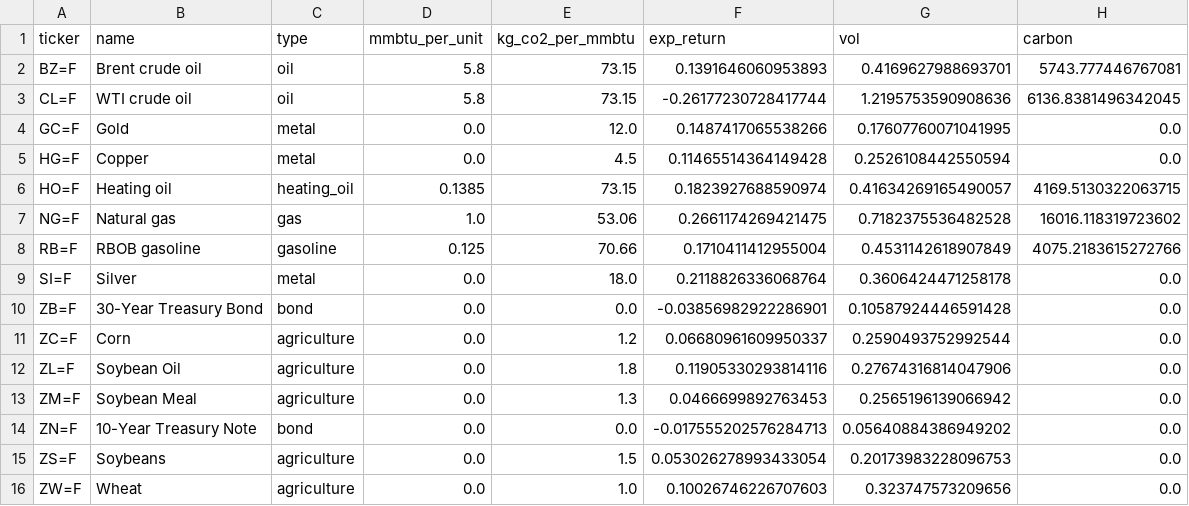
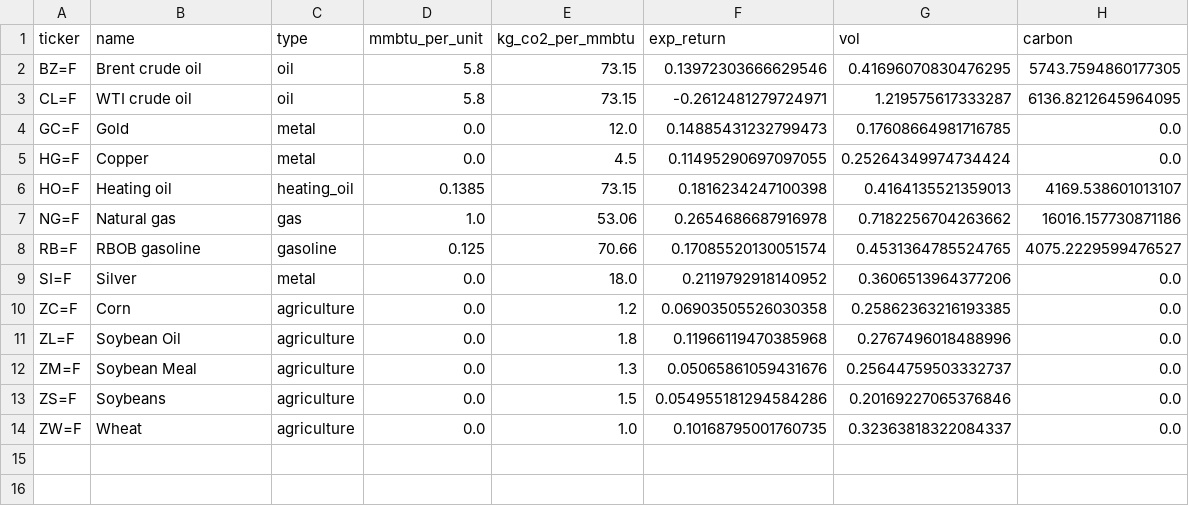
Before and after one commit to eyus00/thontest, a CSV file: data/metadata.csv, drawn as a sheet.

```diff
--- a/data/metadata.csv
+++ b/data/metadata.csv
@@ -1,16 +1,14 @@
 ticker,name,type,mmbtu_per_unit,kg_co2_per_mmbtu,exp_return,vol,carbon
-BZ=F,Brent crude oil,oil,5.8,73.15,0.1391646060953893,0.4169627988693701,5743.777446767081
-CL=F,WTI crude oil,oil,5.8,73.15,-0.26177230728417744,1.2195753590908636,6136.8381496342045
-GC=F,Gold,metal,0.0,12.0,0.1487417065538266,0.17607760071041995,0.0
-HG=F,Copper,metal,0.0,4.5,0.11465514364149428,0.2526108442550594,0.0
-HO=F,Heating oil,heating_oil,0.1385,73.15,0.1823927688590974,0.41634269165490057,4169.5130322063715
-NG=F,Natural gas,gas,1.0,53.06,0.2661174269421475,0.7182375536482528,16016.118319723602
-RB=F,RBOB gasoline,gasoline,0.125,70.66,0.1710411412955004,0.4531142618907849,4075.2183615272766
-SI=F,Silver,metal,0.0,18.0,0.2118826336068764,0.3606424471258178,0.0
-ZB=F,30-Year Treasury Bond,bond,0.0,0.0,-0.03856982922286901,0.10587924446591428,0.0
-ZC=F,Corn,agriculture,0.0,1.2,0.06680961609950337,0.2590493752992544,0.0
-ZL=F,Soybean Oil,agriculture,0.0,1.8,0.11905330293814116,0.27674316814047906,0.0
-ZM=F,Soybean Meal,agriculture,0.0,1.3,0.0466699892763453,0.2565196139066942,0.0
-ZN=F,10-Year Treasury Note,bond,0.0,0.0,-0.017555202576284713,0.05640884386949202,0.0
-ZS=F,Soybeans,agriculture,0.0,1.5,0.053026278993433054,0.20173983228096753,0.0
-ZW=F,Wheat,agriculture,0.0,1.0,0.10026746226707603,0.323747573209656,0.0
+BZ=F,Brent crude oil,oil,5.8,73.15,0.13972303666629546,0.41696070830476295,5743.7594860177305
+CL=F,WTI crude oil,oil,5.8,73.15,-0.2612481279724971,1.219575617333287,6136.8212645964095
+GC=F,Gold,metal,0.0,12.0,0.14885431232799473,0.17608664981716785,0.0
+HG=F,Copper,metal,0.0,4.5,0.11495290697097055,0.25264349974734424,0.0
+HO=F,Heating oil,heating_oil,0.1385,73.15,0.1816234247100398,0.4164135521359013,4169.538601013107
+NG=F,Natural gas,gas,1.0,53.06,0.2654686687916978,0.7182256704263662,16016.157730871186
+RB=F,RBOB gasoline,gasoline,0.125,70.66,0.17085520130051574,0.4531364785524765,4075.2229599476527
+SI=F,Silver,metal,0.0,18.0,0.2119792918140952,0.3606513964377206,0.0
+ZC=F,Corn,agriculture,0.0,1.2,0.06903505526030358,0.25862363216193385,0.0
+ZL=F,Soybean Oil,agriculture,0.0,1.8,0.11966119470385968,0.2767496018488996,0.0
+ZM=F,Soybean Meal,agriculture,0.0,1.3,0.05065861059431676,0.25644759503332737,0.0
+ZS=F,Soybeans,agriculture,0.0,1.5,0.054955181294584286,0.20169227065376846,0.0
+ZW=F,Wheat,agriculture,0.0,1.0,0.10168795001760735,0.32363818322084337,0.0
```
Also changed, not shown: data/covariance.csv, 6 other files.
